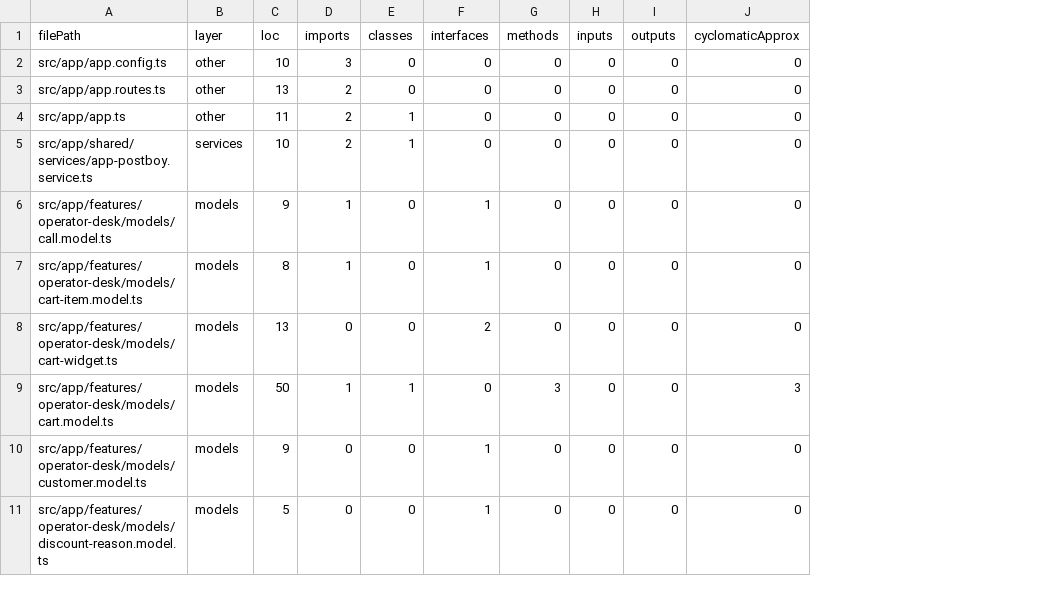
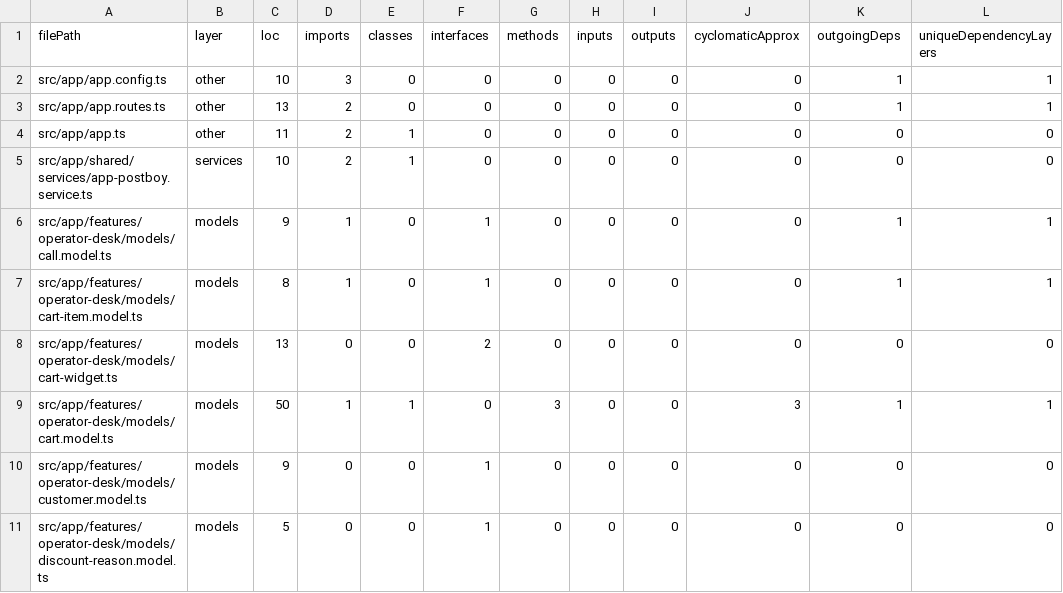
Before and after one commit to artstesh/EventDrivenEvolution, a CSV file: metrics/metrics.csv, drawn as a sheet; only a part is shown; the diff names each change by its address in the sheet, - before the commit and + after, or states it on an @@ line.

Commit message:
Update metrics.json to include outgoing dependencies and unique dependency layers

```diff
--- a/metrics/metrics.csv
+++ b/metrics/metrics.csv
+column K (outgoingDeps), rows 2-11: 1 | 1 | 0 | 0 | 1 | 1 | 0 | 1 | 0 | 0
+column L (uniqueDependencyLayers), rows 2-11: 1 | 1 | 0 | 0 | 1 | 1 | 0 | 1 | 0 | 0
```
Also changed, not shown: 2 other files.
